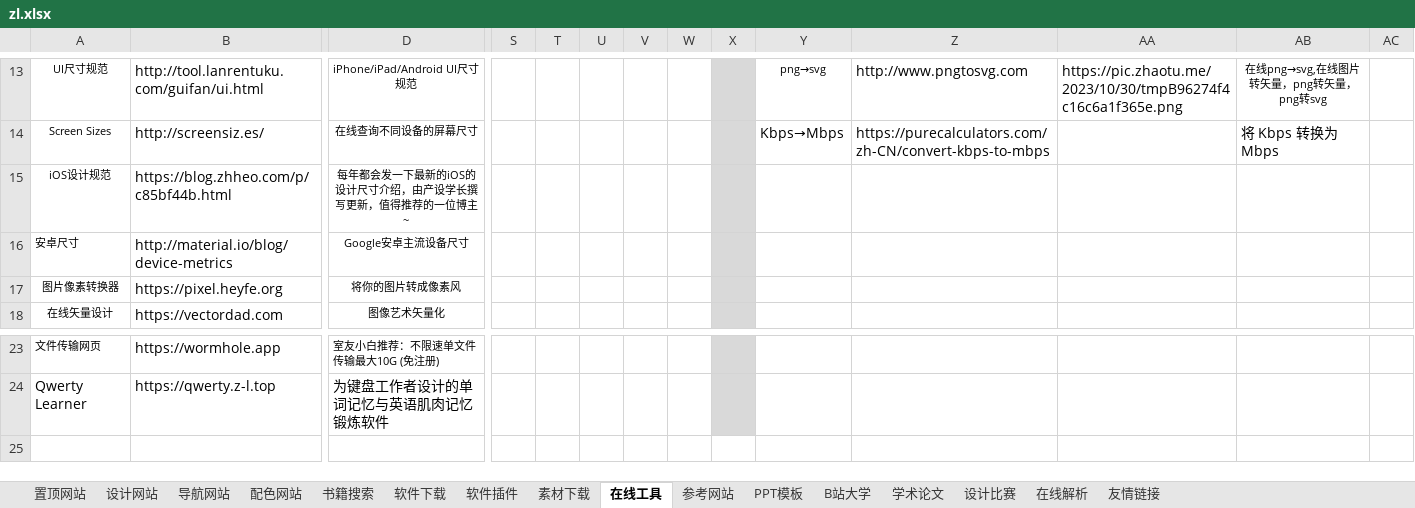
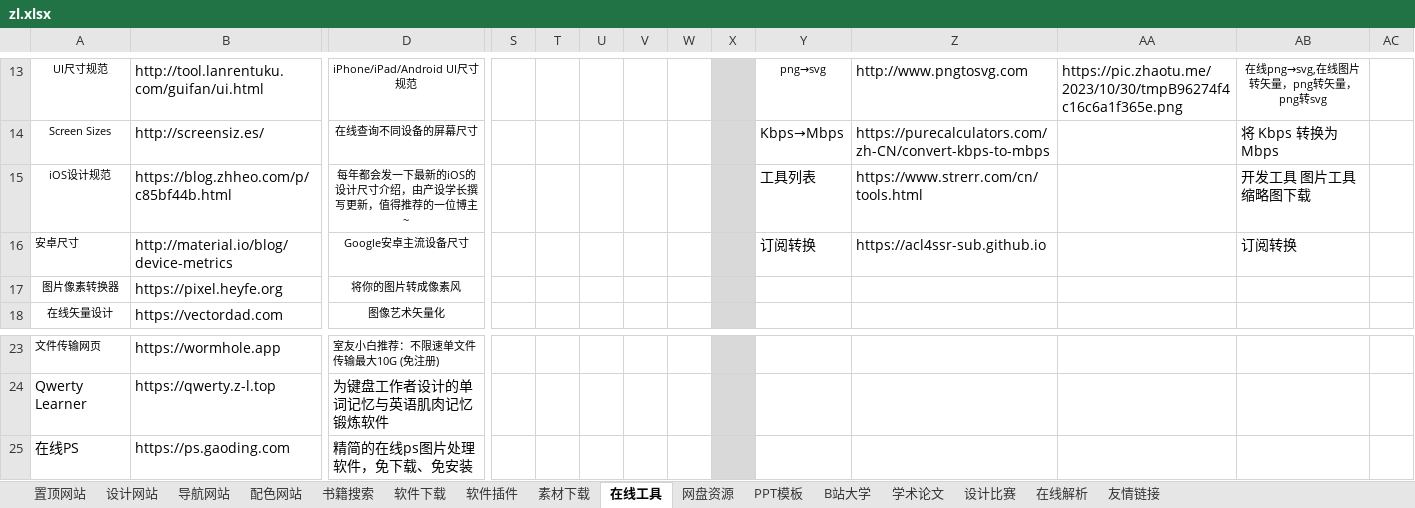
Before and after one commit to xiaolongmr/dh, an Excel workbook: zl.xlsx, sheet 在线工具, drawn as a sheet; only a part is shown, gaps mark what is left out; values as stored, in another font and other column widths than the file's, no borders; rows hold the shown columns only; the diff names each change by its address in the sheet, - before the commit and + after, or states it on an @@ line.

```diff
--- a/zl.xlsx (sheet 在线工具)
+++ b/zl.xlsx (sheet 在线工具)
-sheet tab: 参考网站
+sheet tab: 网盘资源
-Y15: (empty)
+Y15: 工具列表
-Z15: (empty)
+Z15: https://www.strerr.com/cn/tools.html
-AB15: (empty)
+AB15: 开发工具 图片工具 缩略图下载
-Y16: (empty)
+Y16: 订阅转换
-Z16: (empty)
+Z16: https://acl4ssr-sub.github.io
-AB16: (empty)
+AB16: 订阅转换
+row 25: 在线PS | https://ps.gaoding.com | 精简的在线ps图片处理软件，免下载、免安装
```
Also changed, not shown: sheet 软件下载, sheet 网盘资源, sheet 导航网站, sheet 置顶网站, sheet 在线解析, sheet 友情链接, 3 more sheets, 2 other files.
